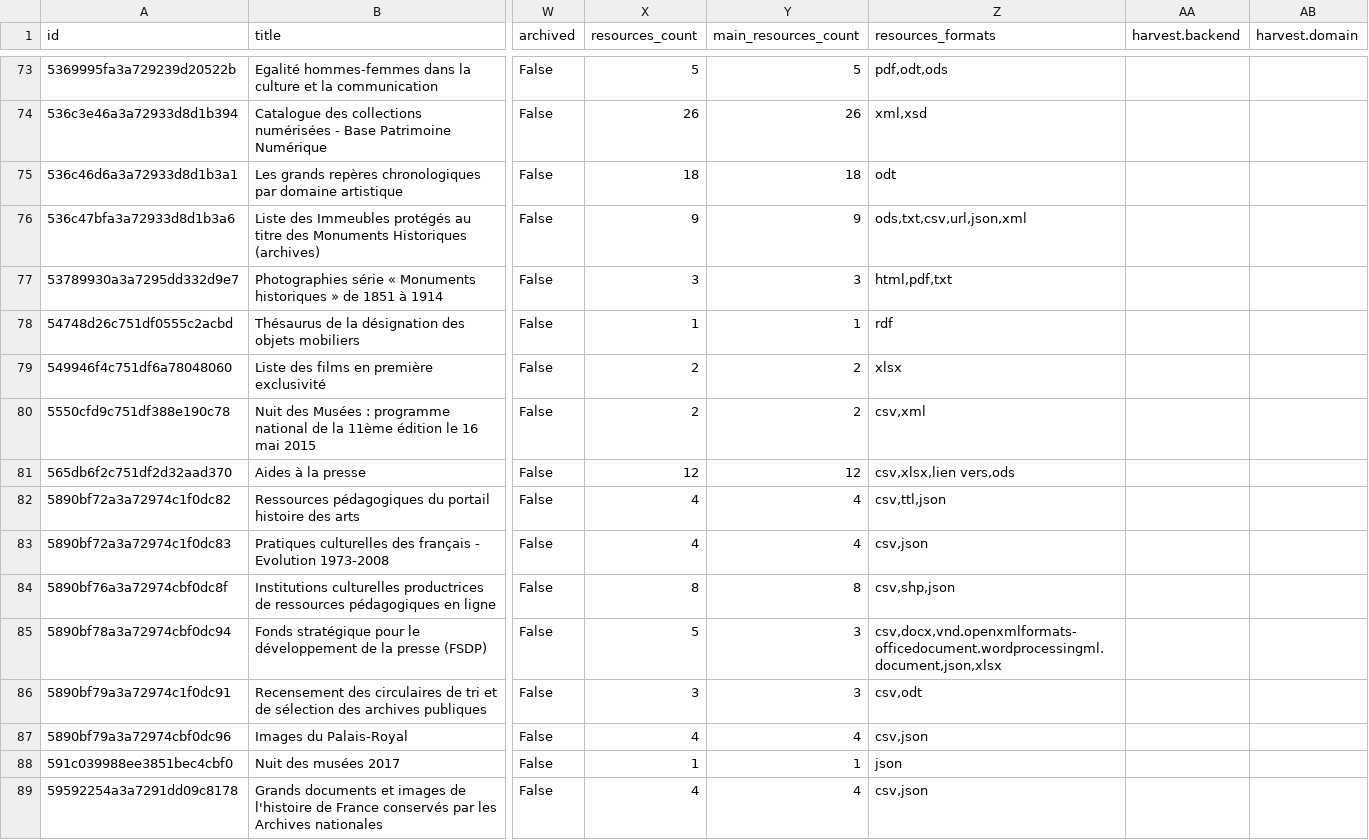
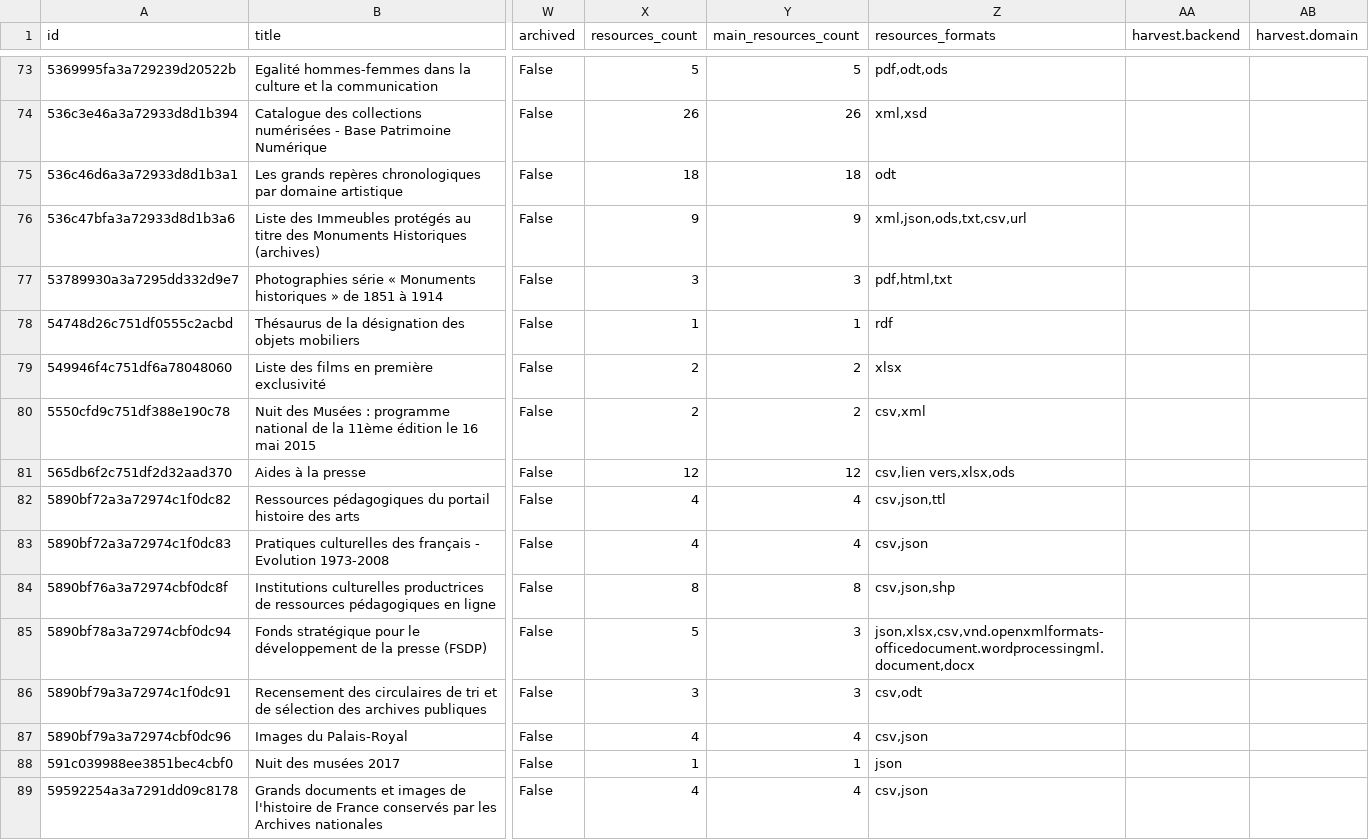
Before and after one commit to culturegouv/donnees-ouvertes, a CSV file: data/catalogue_culture_global.csv, drawn as a sheet; only a part is shown, gaps mark what is left out; the diff covers the shown part only; the diff names each change by its address in the sheet, - before the commit and + after, or states it on an @@ line.

```diff
--- a/data/catalogue_culture_global.csv
+++ b/data/catalogue_culture_global.csv
-Z76 (resources_formats): ods,txt,csv,url,json,xml
+Z76 (resources_formats): xml,json,ods,txt,csv,url
-Z77 (resources_formats): html,pdf,txt
+Z77 (resources_formats): pdf,html,txt
-Z81 (resources_formats): csv,xlsx,lien vers,ods
+Z81 (resources_formats): csv,lien vers,xlsx,ods
-Z82 (resources_formats): csv,ttl,json
+Z82 (resources_formats): csv,json,ttl
-Z84 (resources_formats): csv,shp,json
+Z84 (resources_formats): csv,json,shp
-Z85 (resources_formats): csv,docx,vnd.openxmlformats-officedocument.wordprocessingml.document,json,xlsx
+Z85 (resources_formats): json,xlsx,csv,vnd.openxmlformats-officedocument.wordprocessingml.document,docx
```
Also changed, not shown: 71 edited cells elsewhere in this file, data/catalogue_culture_global_stats.csv, 1 other file.
